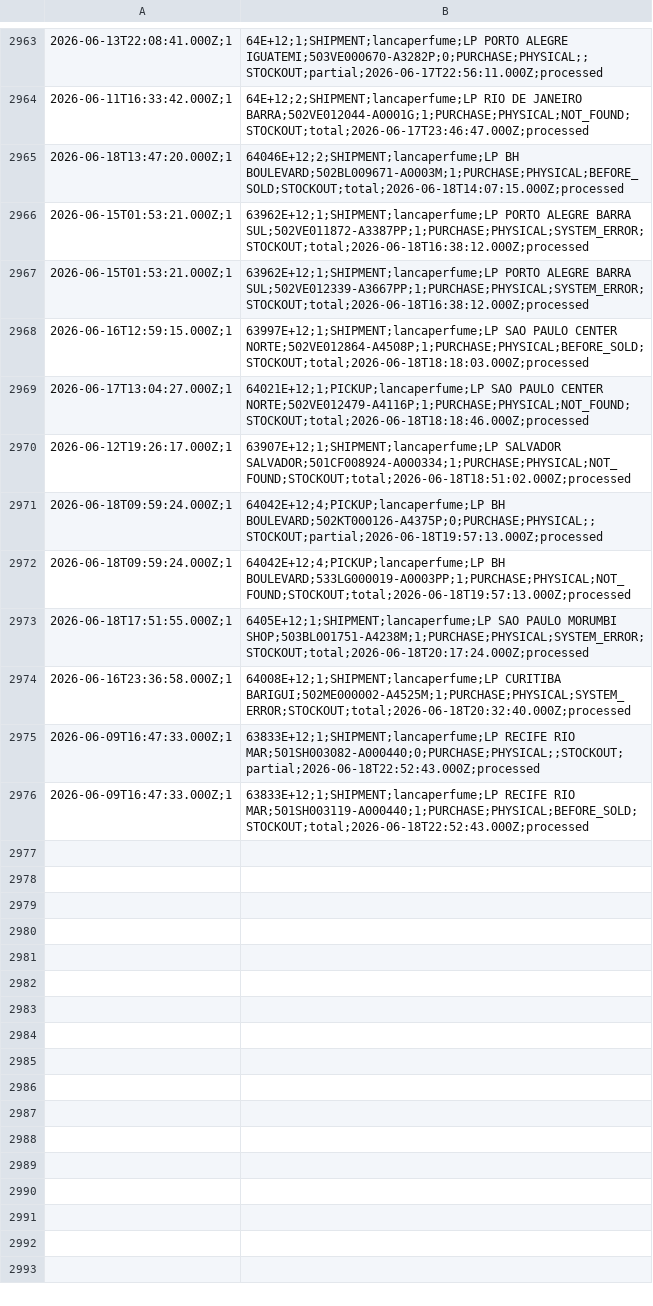
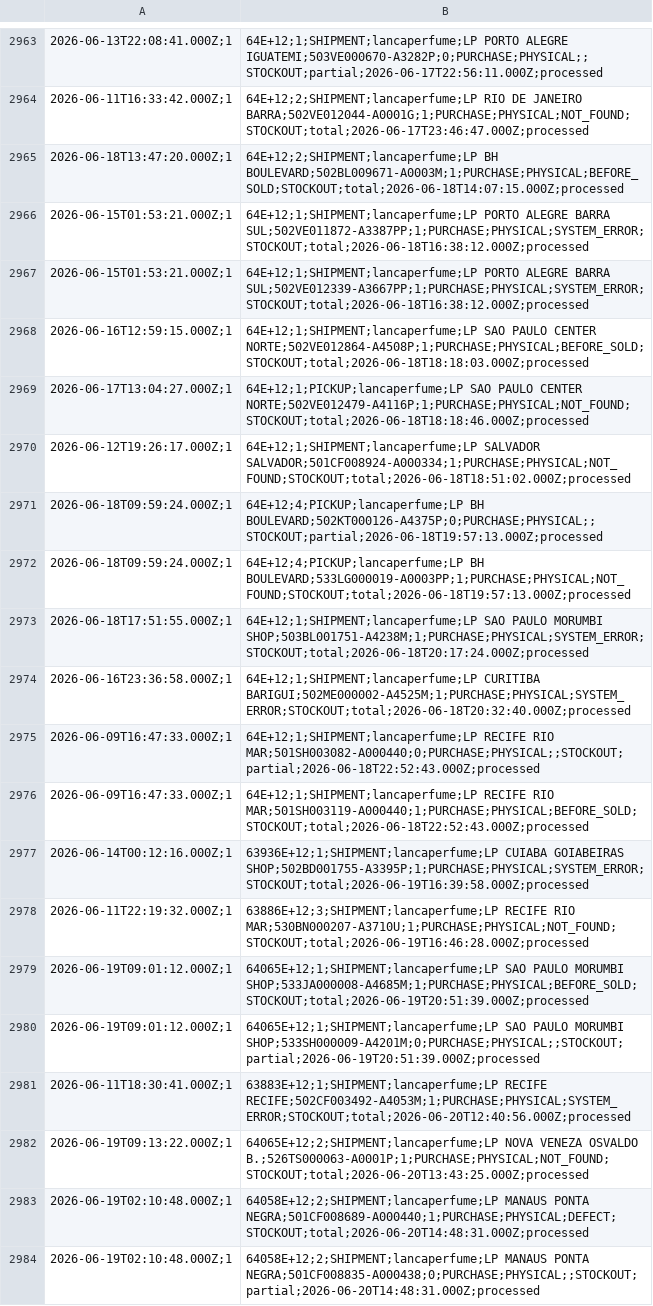
Before and after one commit to mateusmattos/omni-dashboard, a CSV file: rupturas.csv, drawn as a sheet; only a part is shown, gaps mark what is left out; the diff names each change by its address in the sheet, - before the commit and + after, or states it on an @@ line.

```diff
--- a/rupturas.csv
+++ b/rupturas.csv
-B2965: 64046E+12;2;SHIPMENT;lancaperfume;LP BH BOULEVARD;502BL009671-A0003M;1;PURCHASE;PHYSICAL;BEFORE_SOLD;STOCKOUT;total;2026-06-18T14:07:15.000Z;processed
+B2965: 64E+12;2;SHIPMENT;lancaperfume;LP BH BOULEVARD;502BL009671-A0003M;1;PURCHASE;PHYSICAL;BEFORE_SOLD;STOCKOUT;total;2026-06-18T14:07:15.000Z;processed
-B2966: 63962E+12;1;SHIPMENT;lancaperfume;LP PORTO ALEGRE…
+B2966: 64E+12;1;SHIPMENT;lancaperfume;LP PORTO ALEGRE…
-B2967: 63962E+12;1;SHIPMENT;lancaperfume;LP PORTO ALEGRE…
+B2967: 64E+12;1;SHIPMENT;lancaperfume;LP PORTO ALEGRE…
-B2968: 63997E+12;1;SHIPMENT;lancaperfume;LP SAO PAULO…
+B2968: 64E+12;1;SHIPMENT;lancaperfume;LP SAO PAULO…
-B2969: 64021E+12;1;PICKUP;lancaperfume;LP SAO PAULO…
+B2969: 64E+12;1;PICKUP;lancaperfume;LP SAO PAULO…
-B2970: 63907E+12;1;SHIPMENT;lancaperfume;LP SALVADOR SALVADOR;501CF008924-A000334;1;PURCHASE;PHYSICAL;NOT_FOUND;STOCKOUT;total;2026-06-18T18:51:02.000Z;processed
+B2970: 64E+12;1;SHIPMENT;lancaperfume;LP SALVADOR SALVADOR;501CF008924-A000334;1;PURCHASE;PHYSICAL;NOT_FOUND;STOCKOUT;total;2026-06-18T18:51:02.000Z;processed
-B2971: 64042E+12;4;PICKUP;lancaperfume;LP BH BOULEVARD;502KT000126-A4375P;0;PURCHASE;PHYSICAL;;STOCKOUT;partial;2026-06-18T19:57:13.000Z;processed
+B2971: 64E+12;4;PICKUP;lancaperfume;LP BH BOULEVARD;502KT000126-A4375P;0;PURCHASE;PHYSICAL;;STOCKOUT;partial;2026-06-18T19:57:13.000Z;processed
-B2972: 64042E+12;4;PICKUP;lancaperfume;LP BH BOULEVARD;533LG000019-A0003PP;1;PURCHASE;PHYSICAL;NOT_FOUND;STOCKOUT;total;2026-06-18T19:57:13.000Z;processed
+B2972: 64E+12;4;PICKUP;lancaperfume;LP BH BOULEVARD;533LG000019-A0003PP;1;PURCHASE;PHYSICAL;NOT_FOUND;STOCKOUT;total;2026-06-18T19:57:13.000Z;processed
-B2973: 6405E+12;1;SHIPMENT;lancaperfume;LP SAO PAULO…
+B2973: 64E+12;1;SHIPMENT;lancaperfume;LP SAO PAULO…
-B2974: 64008E+12;1;SHIPMENT;lancaperfume;LP CURITIBA BARIGUI;502ME000002-A4525M;1;PURCHASE;PHYSICAL;SYSTEM_ERROR;STOCKOUT;total;2026-06-18T20:32:40.000Z;processed
+B2974: 64E+12;1;SHIPMENT;lancaperfume;LP CURITIBA BARIGUI;502ME000002-A4525M;1;PURCHASE;PHYSICAL;SYSTEM_ERROR;STOCKOUT;total;2026-06-18T20:32:40.000Z;processed
-B2975: 63833E+12;1;SHIPMENT;lancaperfume;LP RECIFE RIO…
+B2975: 64E+12;1;SHIPMENT;lancaperfume;LP RECIFE RIO…
-B2976: 63833E+12;1;SHIPMENT;lancaperfume;LP RECIFE RIO…
+B2976: 64E+12;1;SHIPMENT;lancaperfume;LP RECIFE RIO…
+row 2977: 2026-06-14T00:12:16.000Z;1 | 63936E+12;1;SHIPMENT;lancaperfume;LP CUIABA GOIABEIRAS SHOP;502BD001755-A3395P;1;PURCHASE;PHYSICAL;SYSTEM_ERROR;STOCKOUT;total;2026-06-19T16:39:58.000Z;processed
+row 2978: 2026-06-11T22:19:32.000Z;1 | 63886E+12;3;SHIPMENT;lancaperfume;LP RECIFE RIO MAR;530BN000207-A3710U;1;PURCHASE;PHYSICAL;NOT_FOUND;STOCKOUT;total;2026-06-19T16:46:28.000Z;processed
+row 2979: 2026-06-19T09:01:12.000Z;1 | 64065E+12;1;SHIPMENT;lancaperfume;LP SAO PAULO MORUMBI SHOP;533JA000008-A4685M;1;PURCHASE;PHYSICAL;BEFORE_SOLD;STOCKOUT;total;2026-06-19T20:51:39.000Z;processed
+row 2980: 2026-06-19T09:01:12.000Z;1 | 64065E+12;1;SHIPMENT;lancaperfume;LP SAO PAULO MORUMBI SHOP;533SH000009-A4201M;0;PURCHASE;PHYSICAL;;STOCKOUT;partial;2026-06-19T20:51:39.000Z;processed
+row 2981: 2026-06-11T18:30:41.000Z;1 | 63883E+12;1;SHIPMENT;lancaperfume;LP RECIFE RECIFE;502CF003492-A4053M;1;PURCHASE;PHYSICAL;SYSTEM_ERROR;STOCKOUT;total;2026-06-20T12:40:56.000Z;processed
+row 2982: 2026-06-19T09:13:22.000Z;1 | 64065E+12;2;SHIPMENT;lancaperfume;LP NOVA VENEZA OSVALDO B.;526TS000063-A0001P;1;PURCHASE;PHYSICAL;NOT_FOUND;STOCKOUT;total;2026-06-20T13:43:25.000Z;processed
+row 2983: 2026-06-19T02:10:48.000Z;1 | 64058E+12;2;SHIPMENT;lancaperfume;LP MANAUS PONTA NEGRA;501CF008689-A000440;1;PURCHASE;PHYSICAL;DEFECT;STOCKOUT;total;2026-06-20T14:48:31.000Z;processed
+row 2984: 2026-06-19T02:10:48.000Z;1 | 64058E+12;2;SHIPMENT;lancaperfume;LP MANAUS PONTA NEGRA;501CF008835-A000438;0;PURCHASE;PHYSICAL;;STOCKOUT;partial;2026-06-20T14:48:31.000Z;processed
```
Also changed, not shown: status_lojas.csv, 1 other file.
